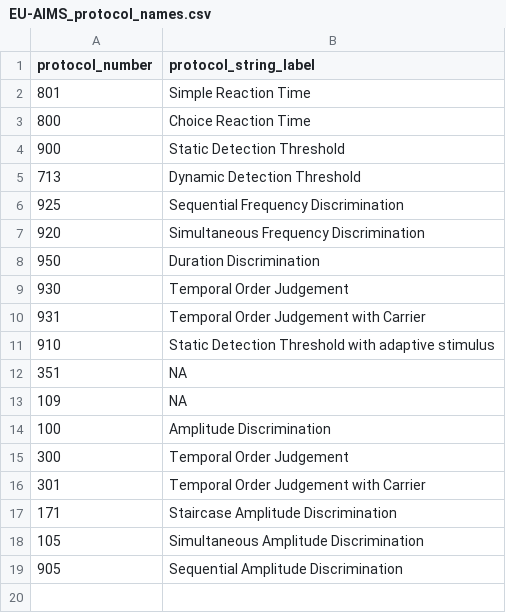
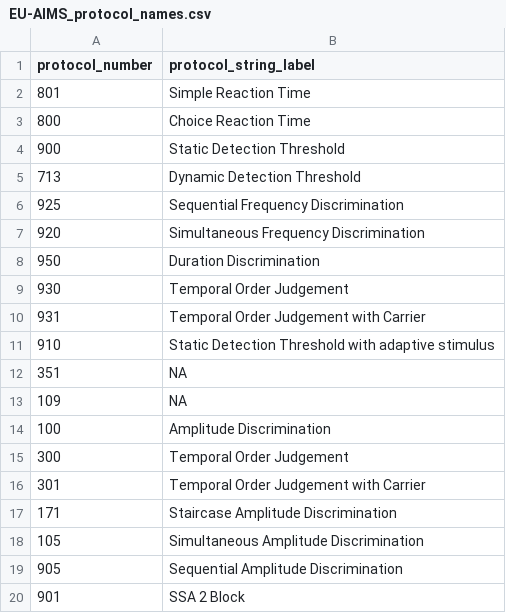
Before and after one commit to HeJasonL/BATD, a CSV file: Site specific protocols/EU-AIMS/EU-AIMS_protocol_names.csv, drawn as a sheet.

Commit message:
Added 901 SSA 2 Block to EU-AIMS_protocol_names.csv

```diff
--- a/Site specific protocols/EU-AIMS/EU-AIMS_protocol_names.csv
+++ b/Site specific protocols/EU-AIMS/EU-AIMS_protocol_names.csv
@@ -19 +19,2 @@
 905,Sequential Amplitude Discrimination
+901,SSA 2 Block
```
